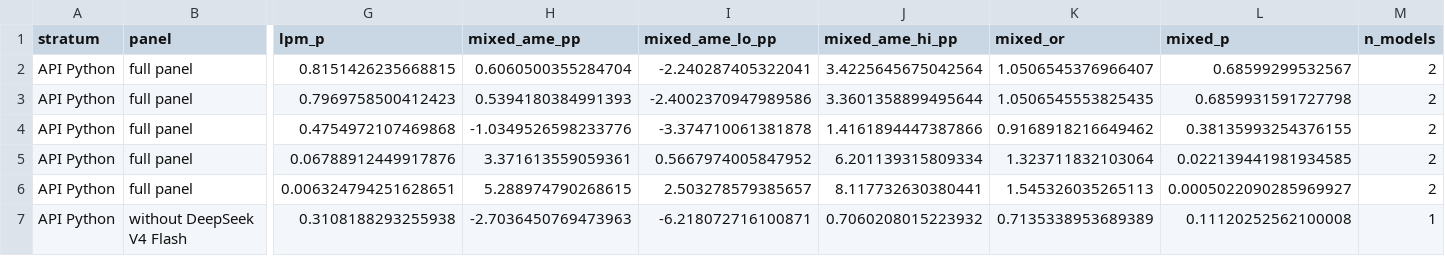
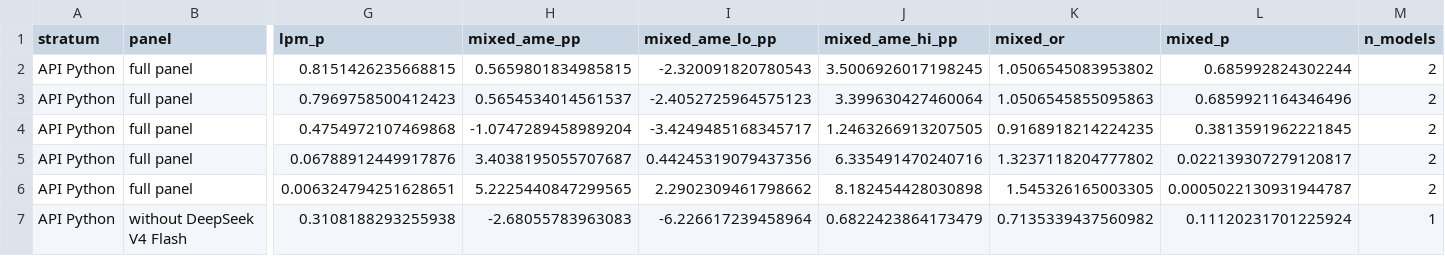
Before and after one commit to tycoi2005/prompt-framing-experiment, a CSV file: 10Paperv3/analysis/dominant_model_sensitivity.csv, drawn as a sheet; only a part is shown, gaps mark what is left out; the diff covers the shown part only; the diff names each change by its address in the sheet, - before the commit and + after, or states it on an @@ line.

```diff
--- a/10Paperv3/analysis/dominant_model_sensitivity.csv
+++ b/10Paperv3/analysis/dominant_model_sensitivity.csv
-H2 (mixed_ame_pp): 0.6060500355284704
+H2 (mixed_ame_pp): 0.5659801834985815
-I2 (mixed_ame_lo_pp): -2.240287405322041
+I2 (mixed_ame_lo_pp): -2.320091820780543
-J2 (mixed_ame_hi_pp): 3.4225645675042564
+J2 (mixed_ame_hi_pp): 3.5006926017198245
-K2 (mixed_or): 1.0506545376966407
+K2 (mixed_or): 1.0506545083953802
-L2 (mixed_p): 0.68599299532567
+L2 (mixed_p): 0.685992824302244
-H3 (mixed_ame_pp): 0.5394180384991393
+H3 (mixed_ame_pp): 0.5654534014561537
-I3 (mixed_ame_lo_pp): -2.4002370947989586
+I3 (mixed_ame_lo_pp): -2.4052725964575123
-J3 (mixed_ame_hi_pp): 3.3601358899495644
+J3 (mixed_ame_hi_pp): 3.399630427460064
-K3 (mixed_or): 1.0506545553825435
+K3 (mixed_or): 1.0506545855095863
-L3 (mixed_p): 0.6859931591727798
+L3 (mixed_p): 0.6859921164346496
-H4 (mixed_ame_pp): -1.0349526598233776
+H4 (mixed_ame_pp): -1.0747289458989204
-I4 (mixed_ame_lo_pp): -3.374710061381878
+I4 (mixed_ame_lo_pp): -3.4249485168345717
-J4 (mixed_ame_hi_pp): 1.4161894447387866
+J4 (mixed_ame_hi_pp): 1.2463266913207505
-K4 (mixed_or): 0.9168918216649462
+K4 (mixed_or): 0.9168918214224235
-L4 (mixed_p): 0.38135993254376155
+L4 (mixed_p): 0.3813591962221845
-H5 (mixed_ame_pp): 3.371613559059361
+H5 (mixed_ame_pp): 3.4038195055707687
-I5 (mixed_ame_lo_pp): 0.5667974005847952
+I5 (mixed_ame_lo_pp): 0.44245319079437356
-J5 (mixed_ame_hi_pp): 6.201139315809334
+J5 (mixed_ame_hi_pp): 6.335491470240716
-K5 (mixed_or): 1.323711832103064
+K5 (mixed_or): 1.3237118204777802
-L5 (mixed_p): 0.022139441981934585
+L5 (mixed_p): 0.022139307279120817
-H6 (mixed_ame_pp): 5.288974790268615
+H6 (mixed_ame_pp): 5.2225440847299565
-I6 (mixed_ame_lo_pp): 2.503278579385657
+I6 (mixed_ame_lo_pp): 2.2902309461798662
-J6 (mixed_ame_hi_pp): 8.117732630380441
+J6 (mixed_ame_hi_pp): 8.182454428030898
-K6 (mixed_or): 1.545326035265113
+K6 (mixed_or): 1.545326165003305
-L6 (mixed_p): 0.0005022090285969927
+L6 (mixed_p): 0.0005022130931944787
-H7 (mixed_ame_pp): -2.7036450769473963
+H7 (mixed_ame_pp): -2.68055783963083
-I7 (mixed_ame_lo_pp): -6.218072716100871
+I7 (mixed_ame_lo_pp): -6.226617239458964
-J7 (mixed_ame_hi_pp): 0.7060208015223932
+J7 (mixed_ame_hi_pp): 0.6822423864173479
-K7 (mixed_or): 0.7135338953689389
+K7 (mixed_or): 0.7135339437560982
-L7 (mixed_p): 0.11120252562100008
+L7 (mixed_p): 0.11120231701225924
```
Also changed, not shown: 170 edited cells elsewhere in this file, 02ScalingPhrase/results_analysis/analysis/dominant_model_sensitivity.csv, 02ScalingPhrase/results_analysis/analysis/mixed_effects_behavior.csv, 9 other files.
